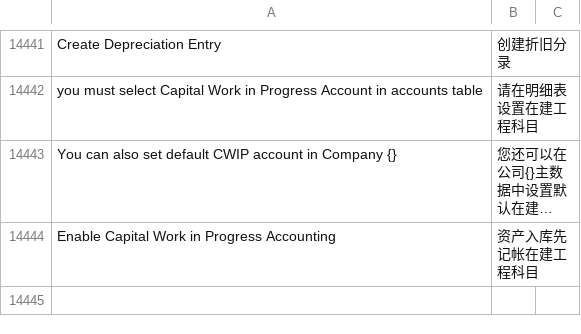
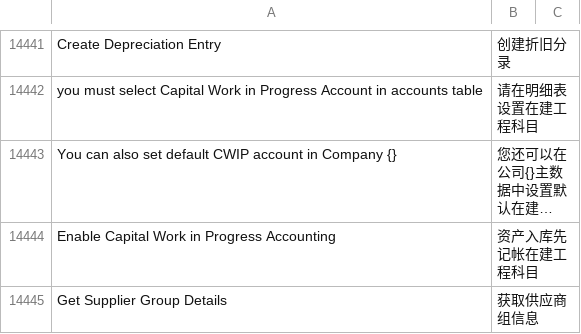
Before and after one commit to z1coyan/erpnext_chinese, a CSV file: erpnext_chinese/translations/zh.csv, drawn as a sheet; only a part is shown, gaps mark what is left out; long unchanged cells end in …; the diff names each change by its address in the sheet, - before the commit and + after, or states it on an @@ line.

Commit message:
minor change

```diff
--- a/erpnext_chinese/translations/zh.csv
+++ b/erpnext_chinese/translations/zh.csv
+row 14445: Get Supplier Group Details | 获取供应商组信息
```
